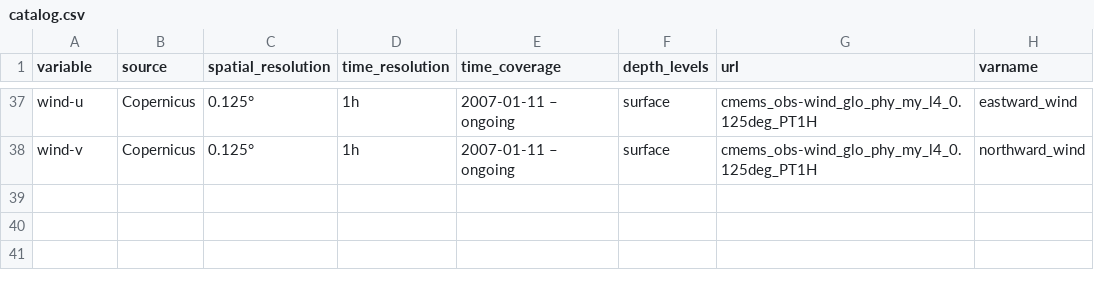
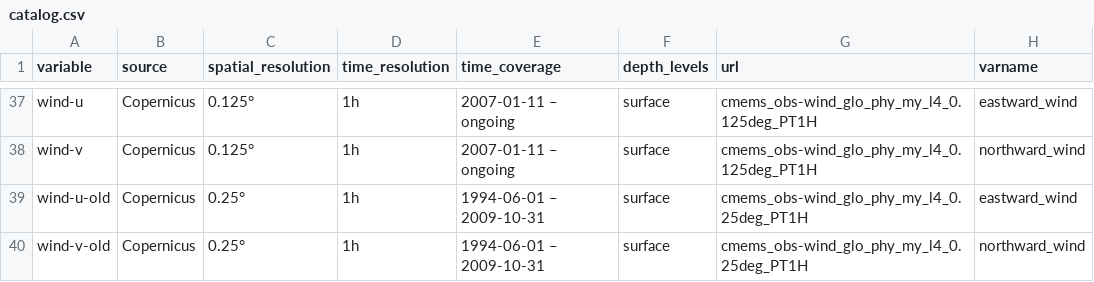
Before and after one commit to IRDG2OI/geoenrich, a CSV file: geoenrich/data/catalog.csv, drawn as a sheet; only a part is shown, gaps mark what is left out.

Commit message:
Updated documentation

```diff
--- a/geoenrich/data/catalog.csv
+++ b/geoenrich/data/catalog.csv
@@ -38 +38,3 @@ wind-u,Copernicus,0.125°,1h,2007-01-11 – ongoing,surface,cmems_obs-wind_glo_p
 wind-v,Copernicus,0.125°,1h,2007-01-11 – ongoing,surface,cmems_obs-wind_glo_phy_my_l4_0.125deg_PT1H,northward_wind
+wind-u-old,Copernicus,0.25°,1h,1994-06-01 – 2009-10-31,surface,cmems_obs-wind_glo_phy_my_l4_0.25deg_PT1H,eastward_wind
+wind-v-old,Copernicus,0.25°,1h,1994-06-01 – 2009-10-31,surface,cmems_obs-wind_glo_phy_my_l4_0.25deg_PT1H,northward_wind
```
